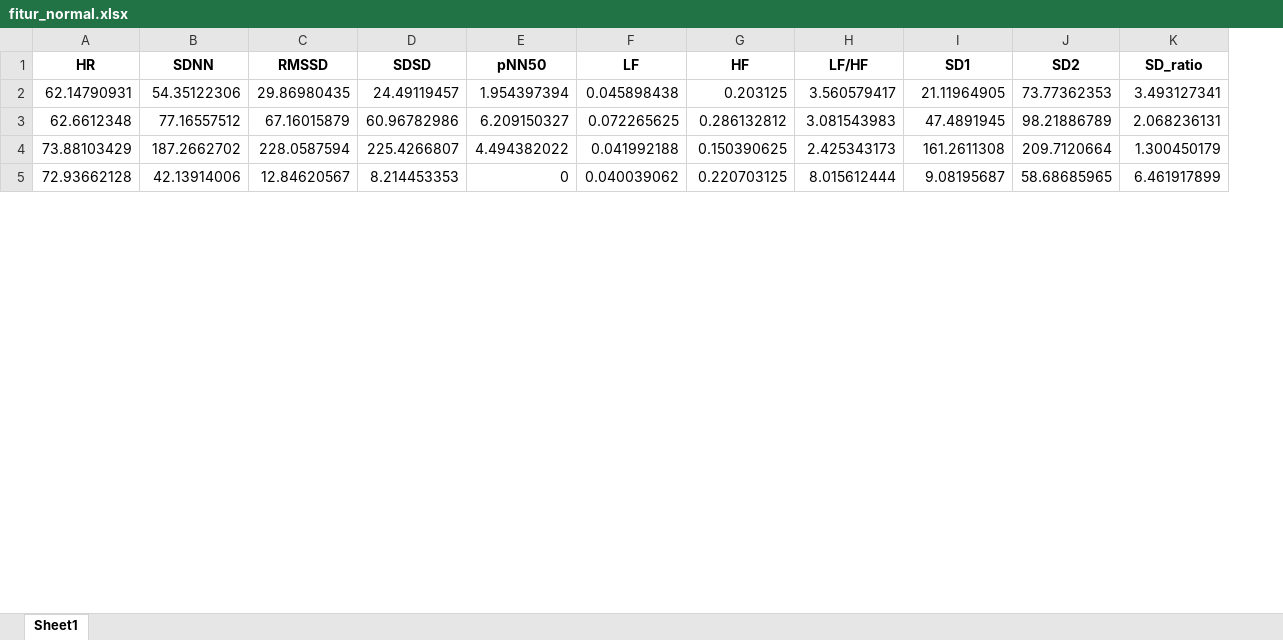
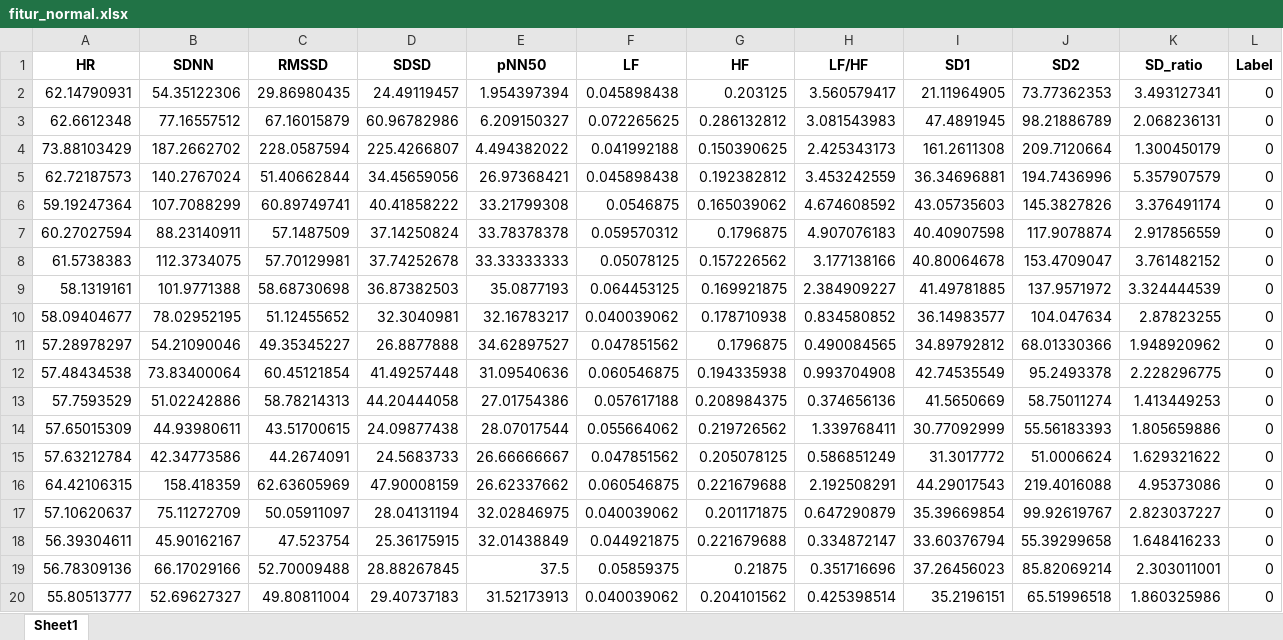
Before and after one commit to LittleBabyIcebear/Sleep-Apnea, an Excel workbook: fitur_normal.xlsx, sheet Sheet1, drawn as a sheet; only a part is shown; values as stored, in another font and other column widths than the file's, no borders; removed rows and columns are numbered as before the commit, all else as after; the diff covers the shown part only; the diff names each change by its address in the sheet, - before the commit and + after, or states it on an @@ line.

Commit message:
fitur combined

```diff
--- a/fitur_normal.xlsx (sheet Sheet1)
+++ b/fitur_normal.xlsx (sheet Sheet1)
+column L (Label), rows 2-4: all 0
-row 5: 72.93662128 | 42.13914006 | 12.84620567 | 8.214453353 | 0 | 0.040039062 | 0.220703125 | 8.015612444 | 9.08195687 | 58.68685965 | 6.461917899
+row 5: 62.72187573 | 140.2767024 | 51.40662844 | 34.45659056 | 26.97368421 | 0.045898438 | 0.192382812 | 3.453242559 | 36.34696881 | 194.7436996 | 5.357907579 | 0
+row 6: 59.19247364 | 107.7088299 | 60.89749741 | 40.41858222 | 33.21799308 | 0.0546875 | 0.165039062 | 4.674608592 | 43.05735603 | 145.3827826 | 3.376491174 | 0
+row 7: 60.27027594 | 88.23140911 | 57.1487509 | 37.14250824 | 33.78378378 | 0.059570312 | 0.1796875 | 4.907076183 | 40.40907598 | 117.9078874 | 2.917856559 | 0
+row 8: 61.5738383 | 112.3734075 | 57.70129981 | 37.74252678 | 33.33333333 | 0.05078125 | 0.157226562 | 3.177138166 | 40.80064678 | 153.4709047 | 3.761482152 | 0
+row 9: 58.1319161 | 101.9771388 | 58.68730698 | 36.87382503 | 35.0877193 | 0.064453125 | 0.169921875 | 2.384909227 | 41.49781885 | 137.9571972 | 3.324444539 | 0
+row 10: 58.09404677 | 78.02952195 | 51.12455652 | 32.3040981 | 32.16783217 | 0.040039062 | 0.178710938 | 0.834580852 | 36.14983577 | 104.047634 | 2.87823255 | 0
+row 11: 57.28978297 | 54.21090046 | 49.35345227 | 26.8877888 | 34.62897527 | 0.047851562 | 0.1796875 | 0.490084565 | 34.89792812 | 68.01330366 | 1.948920962 | 0
+row 12: 57.48434538 | 73.83400064 | 60.45121854 | 41.49257448 | 31.09540636 | 0.060546875 | 0.194335938 | 0.993704908 | 42.74535549 | 95.2493378 | 2.228296775 | 0
+row 13: 57.7593529 | 51.02242886 | 58.78214313 | 44.20444058 | 27.01754386 | 0.057617188 | 0.208984375 | 0.374656136 | 41.5650669 | 58.75011274 | 1.413449253 | 0
+row 14: 57.65015309 | 44.93980611 | 43.51700615 | 24.09877438 | 28.07017544 | 0.055664062 | 0.219726562 | 1.339768411 | 30.77092999 | 55.56183393 | 1.805659886 | 0
+row 15: 57.63212784 | 42.34773586 | 44.2674091 | 24.5683733 | 26.66666667 | 0.047851562 | 0.205078125 | 0.586851249 | 31.3017772 | 51.0006624 | 1.629321622 | 0
+row 16: 64.42106315 | 158.418359 | 62.63605969 | 47.90008159 | 26.62337662 | 0.060546875 | 0.221679688 | 2.192508291 | 44.29017543 | 219.4016088 | 4.95373086 | 0
+row 17: 57.10620637 | 75.11272709 | 50.05911097 | 28.04131194 | 32.02846975 | 0.040039062 | 0.201171875 | 0.647290879 | 35.39669854 | 99.92619767 | 2.823037227 | 0
+row 18: 56.39304611 | 45.90162167 | 47.523754 | 25.36175915 | 32.01438849 | 0.044921875 | 0.221679688 | 0.334872147 | 33.60376794 | 55.39299658 | 1.648416233 | 0
+row 19: 56.78309136 | 66.17029166 | 52.70009488 | 28.88267845 | 37.5 | 0.05859375 | 0.21875 | 0.351716696 | 37.26456023 | 85.82069214 | 2.303011001 | 0
+row 20: 55.80513777 | 52.69627327 | 49.80811004 | 29.40737183 | 31.52173913 | 0.040039062 | 0.204101562 | 0.425398514 | 35.2196151 | 65.51996518 | 1.860325986 | 0
```
Also changed, not shown: 47 added rows, 10 removed rows and 4 moved rows elsewhere in this sheet, fitur_apnea.xlsx, 3 other files.
